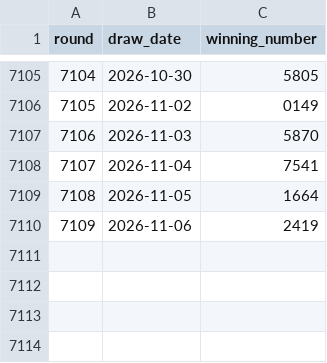
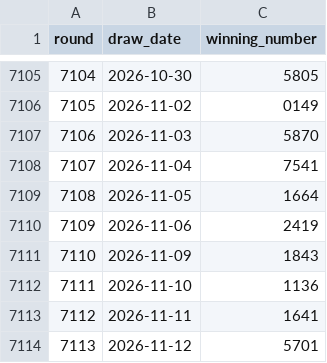
Before and after one commit to Joker7822/NUMBERS4_AI_AGENT, a CSV file: data/historical_results.csv, drawn as a sheet; only a part is shown, gaps mark what is left out; the diff names each change by its address in the sheet, - before the commit and + after, or states it on an @@ line.

```diff
--- a/data/historical_results.csv
+++ b/data/historical_results.csv
+row 7111: 7110 | 2026-11-09 | 1843
+row 7112: 7111 | 2026-11-10 | 1136
+row 7113: 7112 | 2026-11-11 | 1641
+row 7114: 7113 | 2026-11-12 | 5701
```
Also changed, not shown: data/secondary_box_payouts.csv, data/secondary_straight_payouts.csv, 8 other files.
